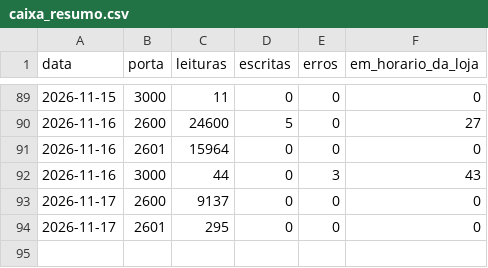
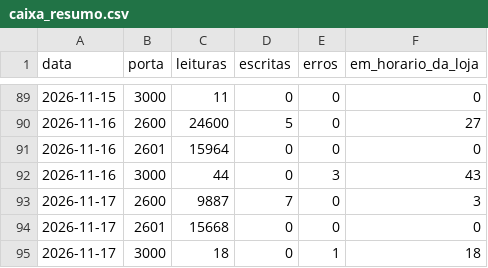
Before and after one commit to xxffoottxx/artsoft-call-log, a CSV file: caixa_resumo.csv, drawn as a sheet; only a part is shown, gaps mark what is left out.

```diff
--- a/caixa_resumo.csv
+++ b/caixa_resumo.csv
@@ -92,3 +92,4 @@ data,porta,leituras,escritas,erros,em_horario_da_loja
 2026-11-16,3000,44,0,3,43
-2026-11-17,2600,9137,0,0,0
-2026-11-17,2601,295,0,0,0
+2026-11-17,2600,9887,7,0,3
+2026-11-17,2601,15668,0,0,0
+2026-11-17,3000,18,0,1,18
```
Also changed, not shown: daily_summary.csv, 2 other files.
